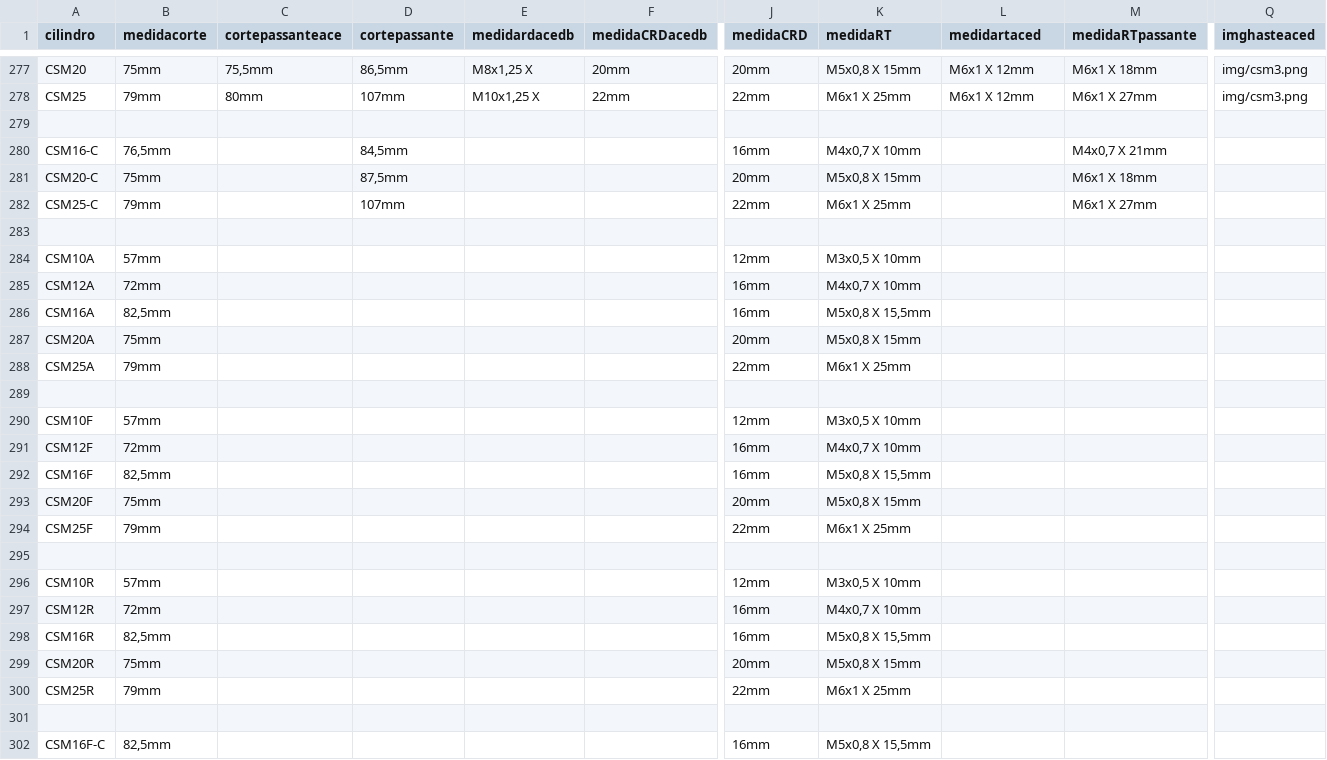
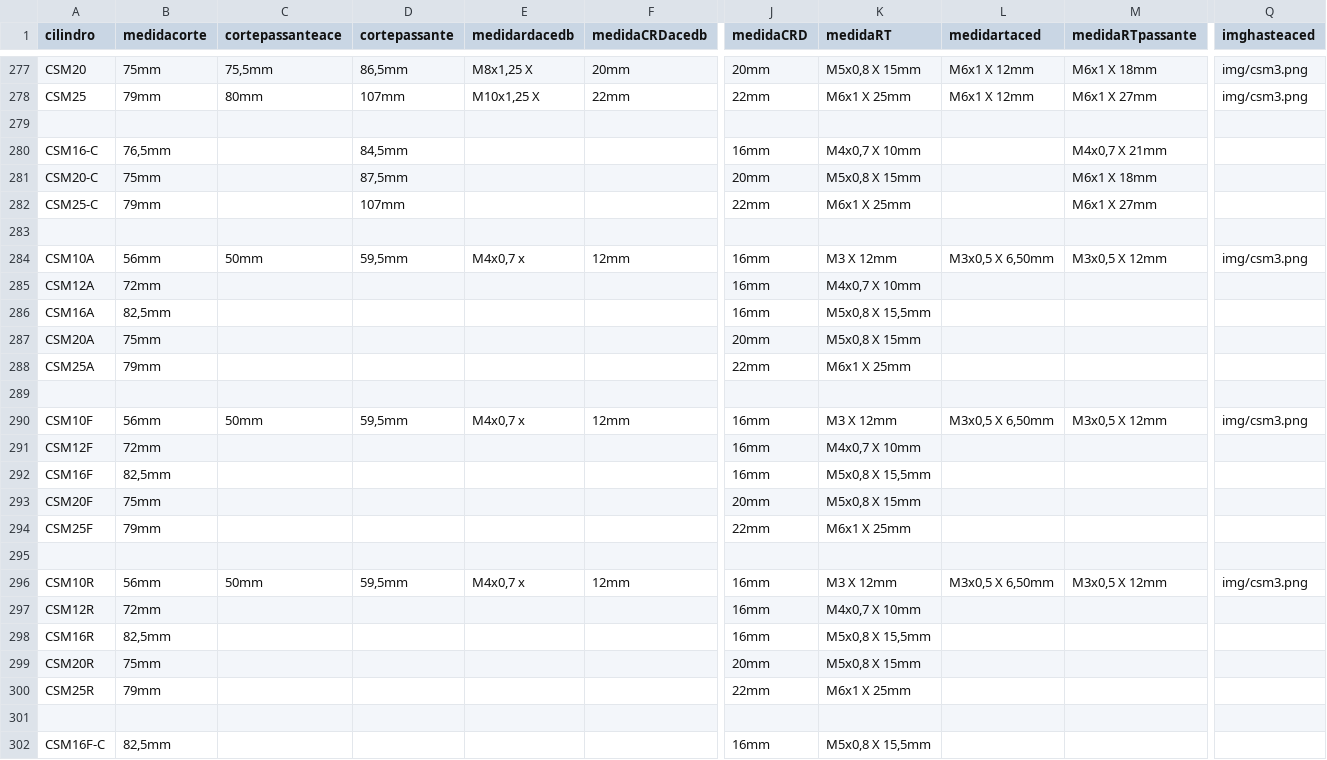
Before and after one commit to yurinascmnt05/op, a CSV file: planilhaCilindros.csv, drawn as a sheet; only a part is shown, gaps mark what is left out; the diff covers the shown part only; the diff names each change by its address in the sheet, - before the commit and + after, or states it on an @@ line.

Commit message:
Update planilhaCilindros.csv

```diff
--- a/planilhaCilindros.csv
+++ b/planilhaCilindros.csv
-B284 (medidacorte): 57mm
+B284 (medidacorte): 56mm
-C284 (cortepassanteace): (empty)
+C284 (cortepassanteace): 50mm
-D284 (cortepassante): (empty)
+D284 (cortepassante): 59,5mm
-E284 (medidardacedb): (empty)
+E284 (medidardacedb): M4x0,7 x
-F284 (medidaCRDacedb): (empty)
+F284 (medidaCRDacedb): 12mm
-J284 (medidaCRD): 12mm
+J284 (medidaCRD): 16mm
-K284 (medidaRT): M3x0,5 X 10mm
+K284 (medidaRT): M3 X 12mm
-L284 (medidartaced): (empty)
+L284 (medidartaced): M3x0,5 X 6,50mm
-M284 (medidaRTpassante): (empty)
+M284 (medidaRTpassante): M3x0,5 X 12mm
-Q284 (imghasteaced): (empty)
+Q284 (imghasteaced): img/csm3.png
-B290 (medidacorte): 57mm
+B290 (medidacorte): 56mm
-C290 (cortepassanteace): (empty)
+C290 (cortepassanteace): 50mm
-D290 (cortepassante): (empty)
+D290 (cortepassante): 59,5mm
-E290 (medidardacedb): (empty)
+E290 (medidardacedb): M4x0,7 x
-F290 (medidaCRDacedb): (empty)
+F290 (medidaCRDacedb): 12mm
-J290 (medidaCRD): 12mm
+J290 (medidaCRD): 16mm
-K290 (medidaRT): M3x0,5 X 10mm
+K290 (medidaRT): M3 X 12mm
-L290 (medidartaced): (empty)
+L290 (medidartaced): M3x0,5 X 6,50mm
-M290 (medidaRTpassante): (empty)
+M290 (medidaRTpassante): M3x0,5 X 12mm
-Q290 (imghasteaced): (empty)
+Q290 (imghasteaced): img/csm3.png
-B296 (medidacorte): 57mm
+B296 (medidacorte): 56mm
-C296 (cortepassanteace): (empty)
+C296 (cortepassanteace): 50mm
-D296 (cortepassante): (empty)
+D296 (cortepassante): 59,5mm
-E296 (medidardacedb): (empty)
+E296 (medidardacedb): M4x0,7 x
-F296 (medidaCRDacedb): (empty)
+F296 (medidaCRDacedb): 12mm
-J296 (medidaCRD): 12mm
+J296 (medidaCRD): 16mm
-K296 (medidaRT): M3x0,5 X 10mm
+K296 (medidaRT): M3 X 12mm
-L296 (medidartaced): (empty)
+L296 (medidartaced): M3x0,5 X 6,50mm
-M296 (medidaRTpassante): (empty)
+M296 (medidaRTpassante): M3x0,5 X 12mm
-Q296 (imghasteaced): (empty)
+Q296 (imghasteaced): img/csm3.png
```
Also changed, not shown: 10 edited cells elsewhere in this file.
